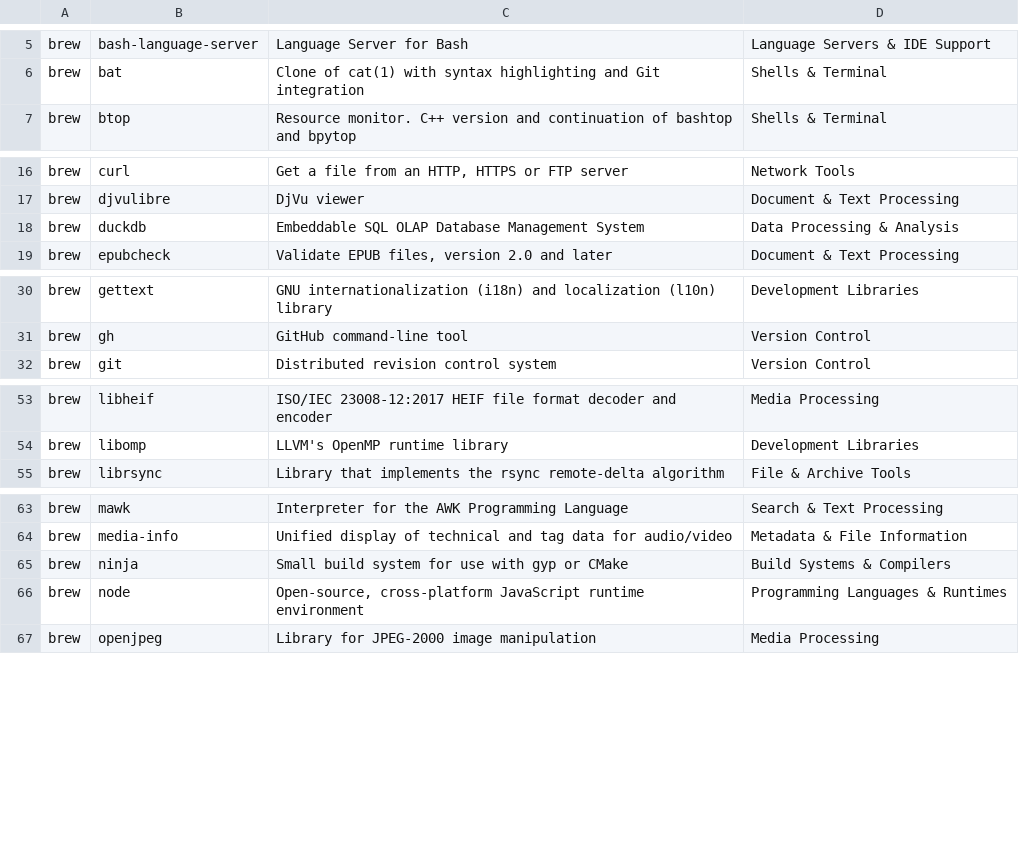
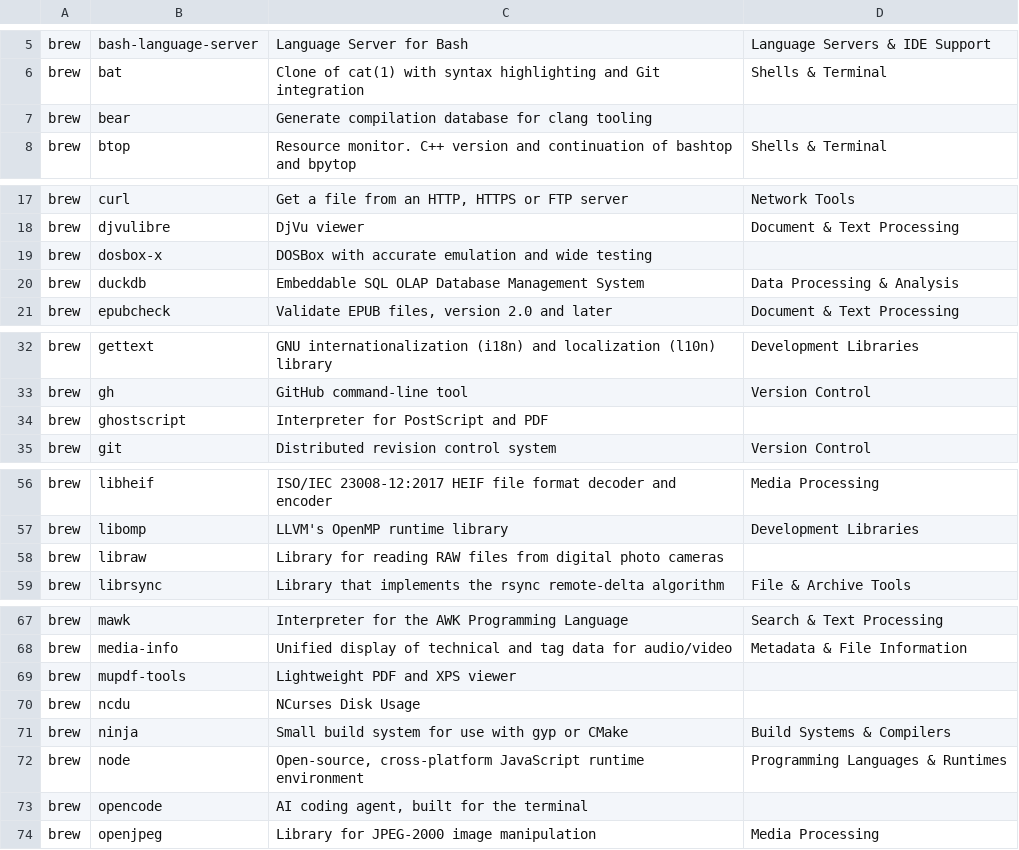
Before and after one commit to amazebb/brewbar, a TSV file: docs/packages.tsv, drawn as a sheet; only a part is shown, gaps mark what is left out; the diff covers the shown part only; the diff names each change by its address in the sheet, - before the commit and + after, or states it on an @@ line.

Commit message:
refactor(docs): consolidate data loading into single TSV file
- replace separate categories.txt + Brewfile.info fetches with one packages.tsv request
- update brewinfo script to output packages.tsv with embedded category column
- simplify client-side JS to read category directly from TSV instead of lookup map
- add new packages and casks to packages.tsv (bear, dosbox-x, ghostscript, libraw, mupdf-tools, ncdu, opencode, poppler, tlrc, android-platform-tools)

```diff
--- a/docs/packages.tsv
+++ b/docs/packages.tsv
+row 7: brew | bear | Generate compilation database for clang tooling
+row 19: brew | dosbox-x | DOSBox with accurate emulation and wide testing
+row 34: brew | ghostscript | Interpreter for PostScript and PDF
+row 58: brew | libraw | Library for reading RAW files from digital photo cameras
+row 69: brew | mupdf-tools | Lightweight PDF and XPS viewer
+row 70: brew | ncdu | NCurses Disk Usage
+row 73: brew | opencode | AI coding agent, built for the terminal
```
Also changed, not shown: 3 added rows elsewhere in this file, 2 other files.
